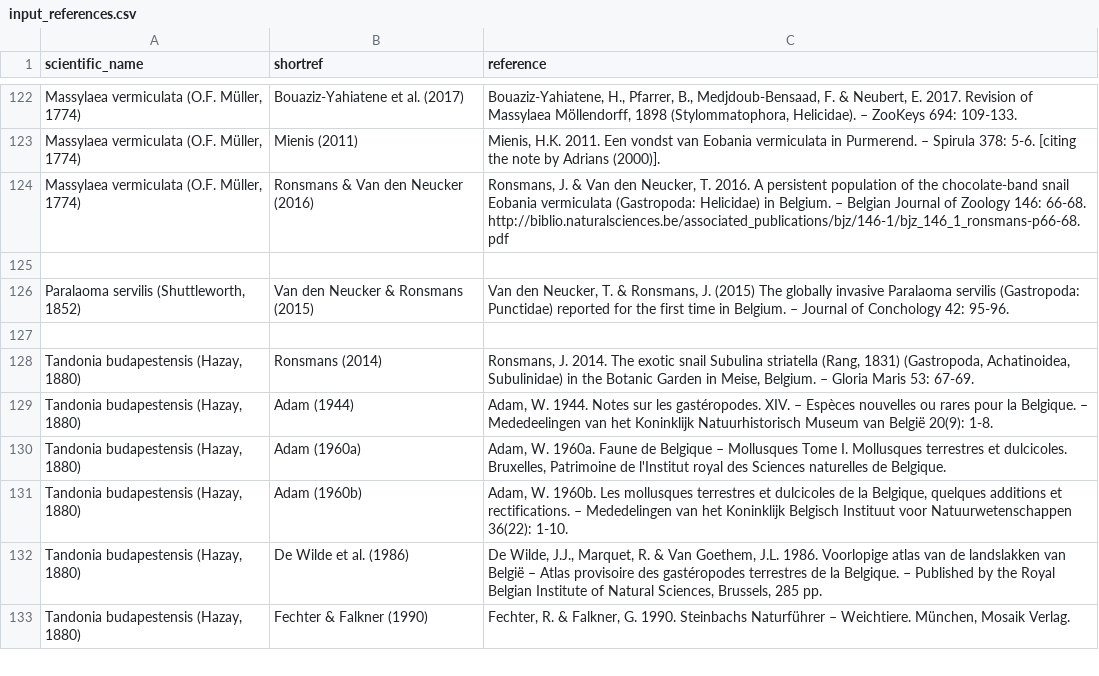
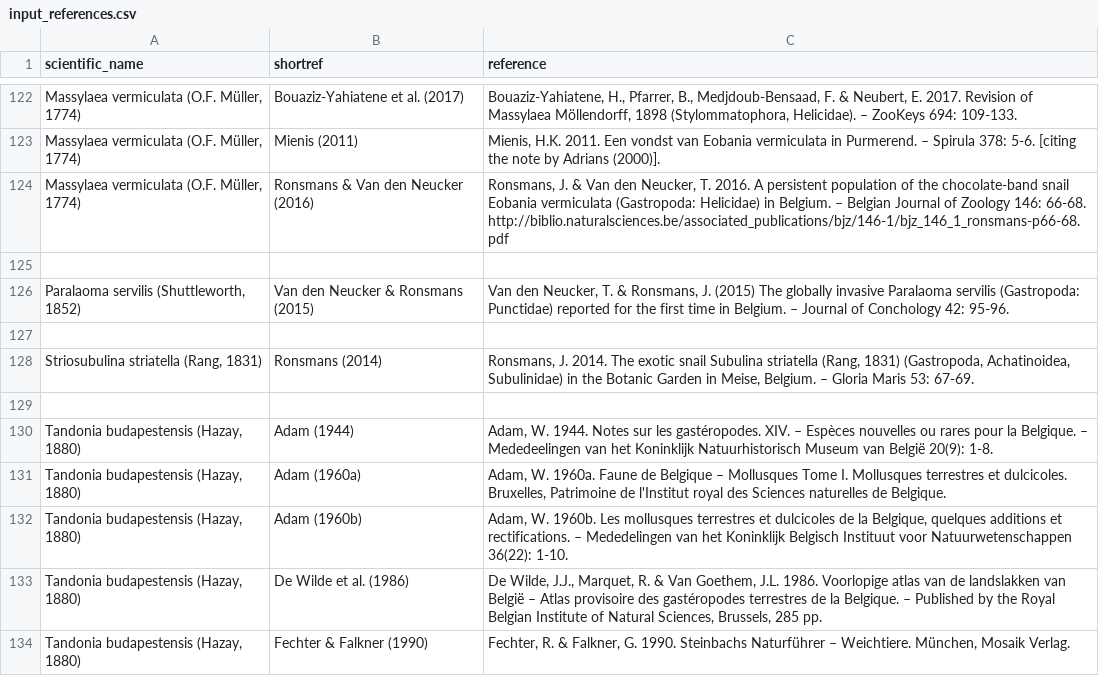
Before and after one commit to trias-project/alien-mollusca-checklist, a CSV file: data/raw/input_references.csv, drawn as a sheet; only a part is shown, gaps mark what is left out.

```diff
--- a/data/raw/input_references.csv
+++ b/data/raw/input_references.csv
@@ -127,3 +127,4 @@ scientific_name,shortref,reference
 ,,
-"Tandonia budapestensis (Hazay, 1880)",Ronsmans (2014),"Ronsmans, J. 2014. The exotic snail Subulina striatella (Rang, 1831) (Gastropoda, Achatinoidea, Subulinidae) in the Botanic Garden in Meise, Belgium. – Gloria Maris 53: 67-69."
+"Striosubulina striatella (Rang, 1831)",Ronsmans (2014),"Ronsmans, J. 2014. The exotic snail Subulina striatella (Rang, 1831) (Gastropoda, Achatinoidea, Subulinidae) in the Botanic Garden in Meise, Belgium. – Gloria Maris 53: 67-69."
+,,
 "Tandonia budapestensis (Hazay, 1880)",Adam (1944),"Adam, W. 1944. Notes sur les gastéropodes. XIV. – Espèces nouvelles ou rares pour la Belgique. – Mededeelingen van het Koninklijk Natuurhistorisch Museum van België 20(9): 1-8."
```
Also changed, not shown: data/raw/input_synonyms.csv, data/raw/input_taxa.csv.
